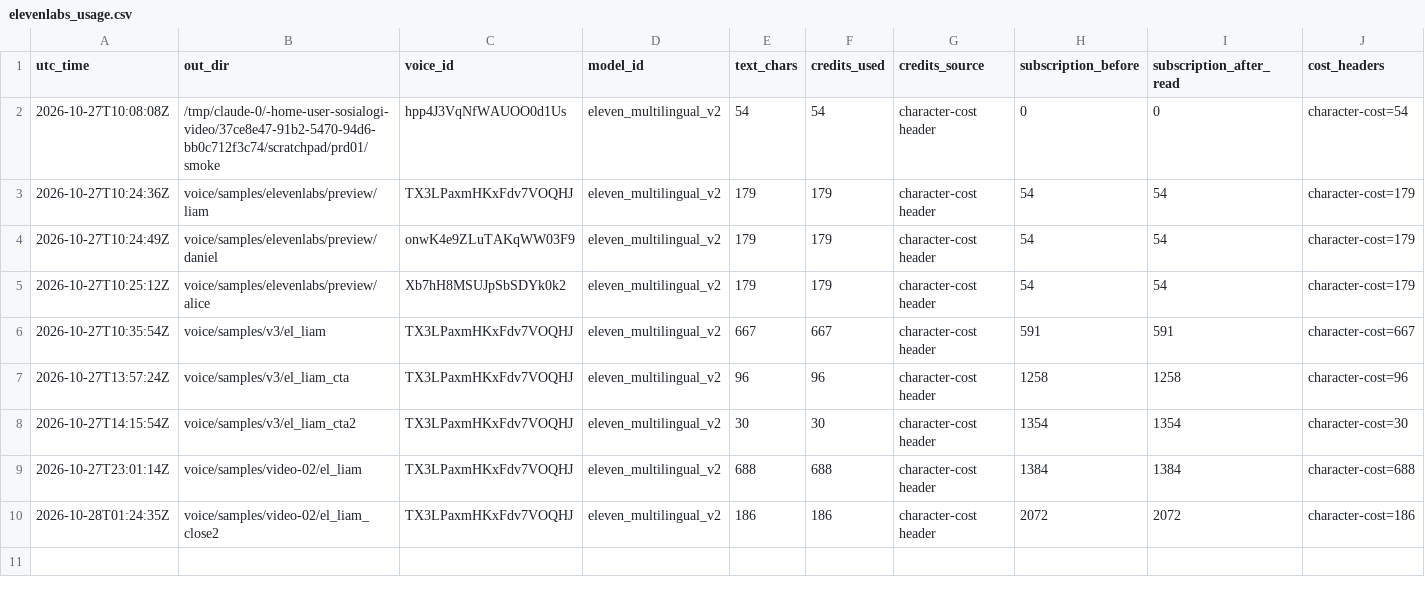
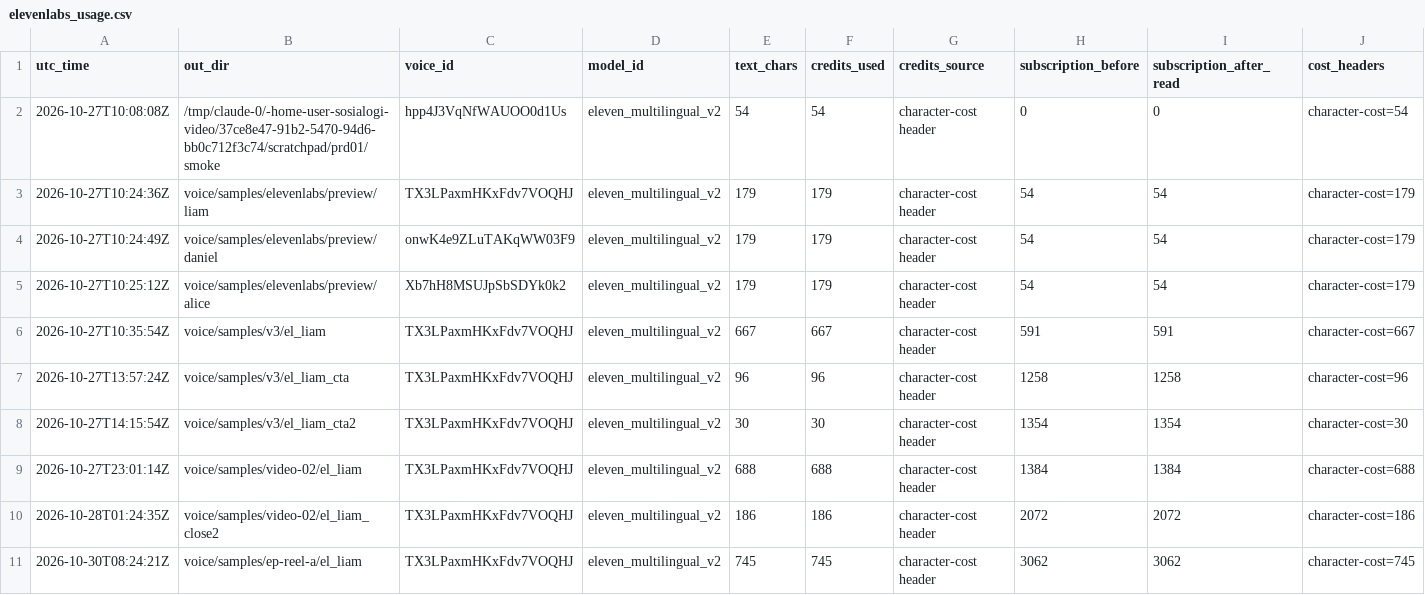
Before and after one commit to dzakysrd/sosialogi-video, a CSV file: voice/elevenlabs_usage.csv, drawn as a sheet.

```diff
--- a/voice/elevenlabs_usage.csv
+++ b/voice/elevenlabs_usage.csv
@@ -10 +10,2 @@ utc_time,out_dir,voice_id,model_id,text_chars,credits_used,credits_source,subscr
 2026-10-28T01:24:35Z,voice/samples/video-02/el_liam_close2,TX3LPaxmHKxFdv7VOQHJ,eleven_multilingual_v2,186,186,character-cost header,2072,2072,character-cost=186
+2026-10-30T08:24:21Z,voice/samples/ep-reel-a/el_liam,TX3LPaxmHKxFdv7VOQHJ,eleven_multilingual_v2,745,745,character-cost header,3062,3062,character-cost=745
```
Also changed, not shown: 10 other files.
